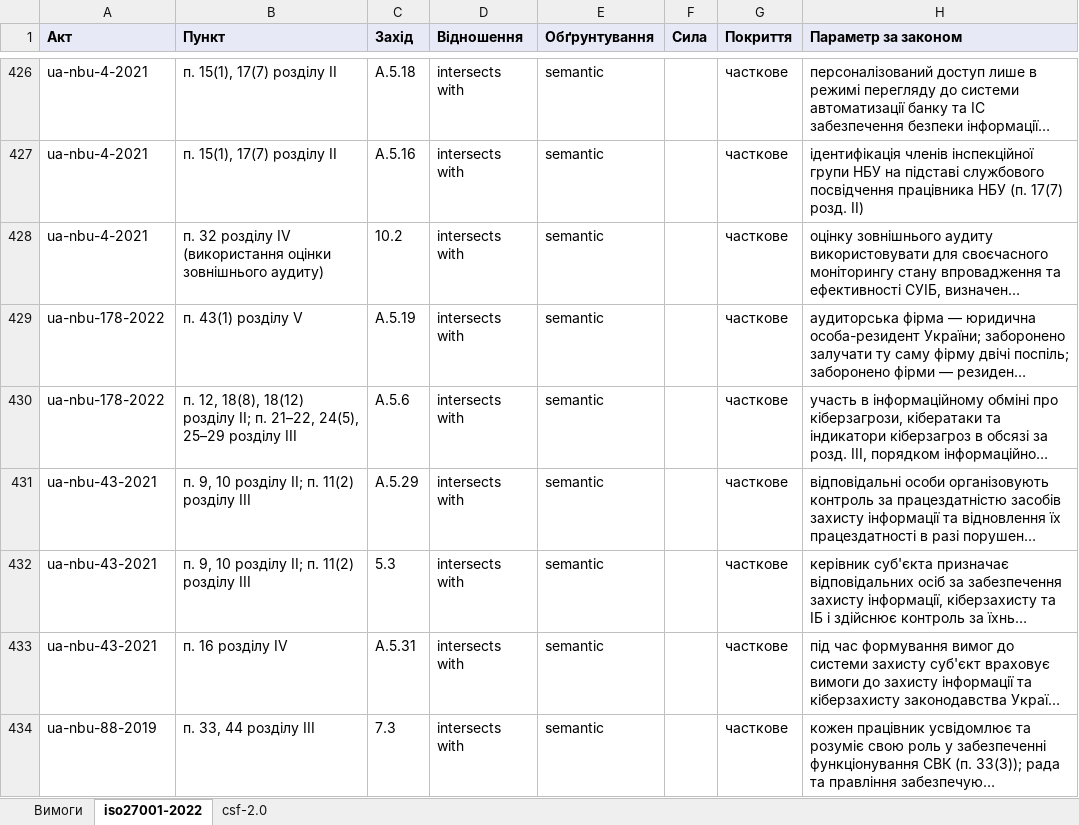
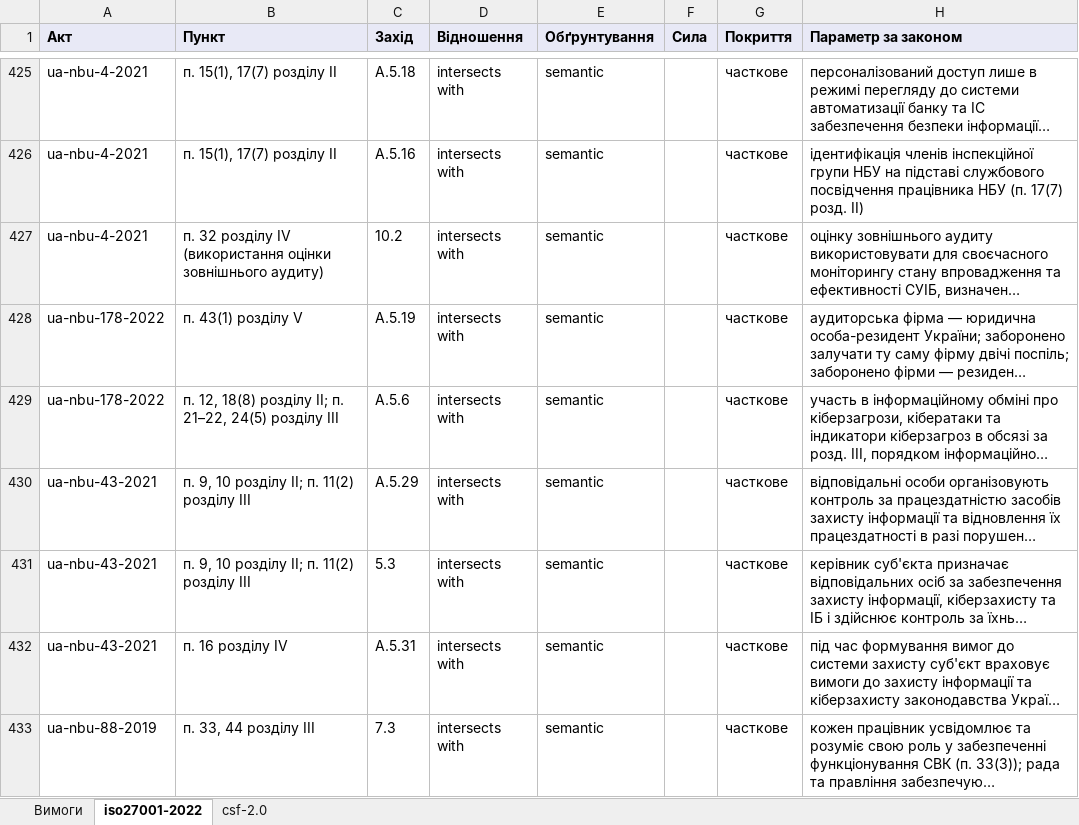
Before and after one commit to Ivan-Gokin/grc-foundation-ua, an Excel workbook: mappings/nbu.xlsx, sheet iso27001-2022, drawn as a sheet; only a part is shown, gaps mark what is left out; long unchanged cells end in …; values as stored, in another font and other column widths than the file's, no borders; addresses are those after the commit; the diff covers the shown part only; the diff names each change by its address in the sheet, - before the commit and + after, or states it on an @@ line.

```diff
--- a/mappings/nbu.xlsx (sheet iso27001-2022)
+++ b/mappings/nbu.xlsx (sheet iso27001-2022)
-B429 (Пункт): п. 12, 18(8), 18(12) розділу II; п. 21–22, 24(5), 25–29 розділу III
+B429 (Пункт): п. 12, 18(8) розділу II; п. 21–22, 24(5) розділу III
```
Also changed, not shown: 5 added rows, 1 removed row and 5 edited cells elsewhere in this sheet, sheet Вимоги, sheet csf-2.0, mappings/cmu-373-736.xlsx, mappings/law-80-94-vr.xlsx, 1 other file.
